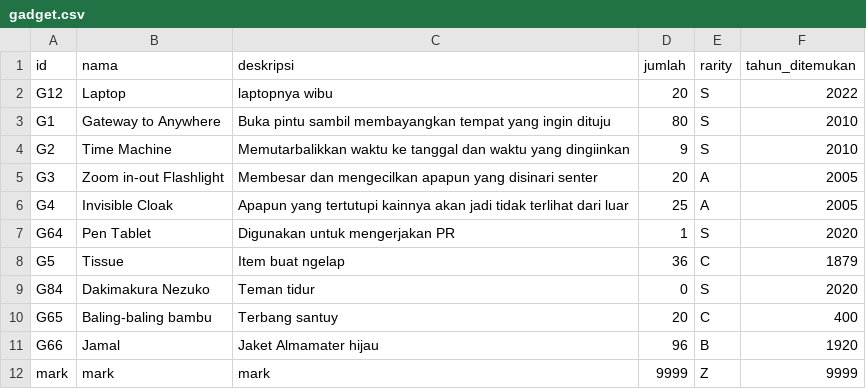
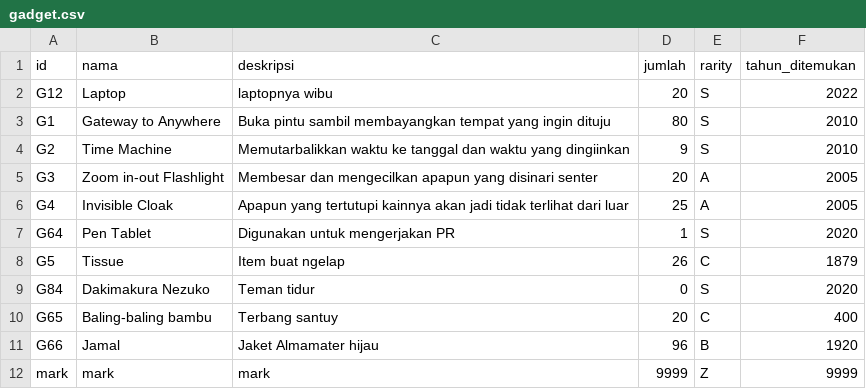
Before and after one commit to fadilfauzani/Tubes-DasPro, a CSV file: saves/2020/gadget.csv, drawn as a sheet.

```diff
--- a/saves/2020/gadget.csv
+++ b/saves/2020/gadget.csv
@@ -7,3 +7,3 @@ G4;Invisible Cloak;Apapun yang tertutupi kainnya akan jadi tidak terlihat dari l
 G64;Pen Tablet;Digunakan untuk mengerjakan PR;1;S;2020
-G5;Tissue;Item buat ngelap;36;C;1879
+G5;Tissue;Item buat ngelap;26;C;1879
 G84;Dakimakura Nezuko;Teman tidur;0;S;2020
```
Also changed, not shown: saves/2020/consumable.csv, saves/2020/user.csv, 4 other files.
